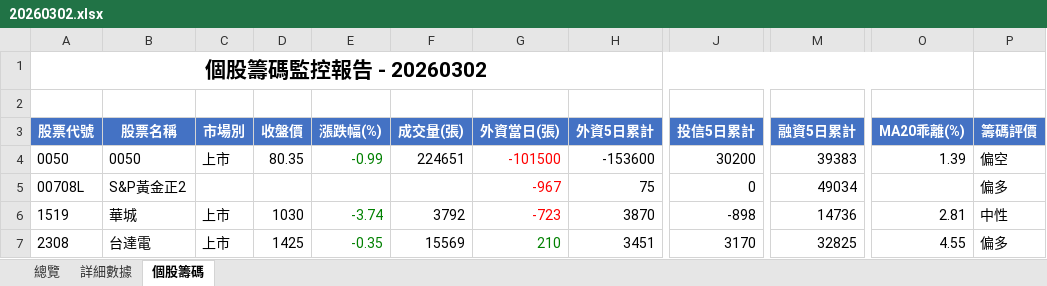
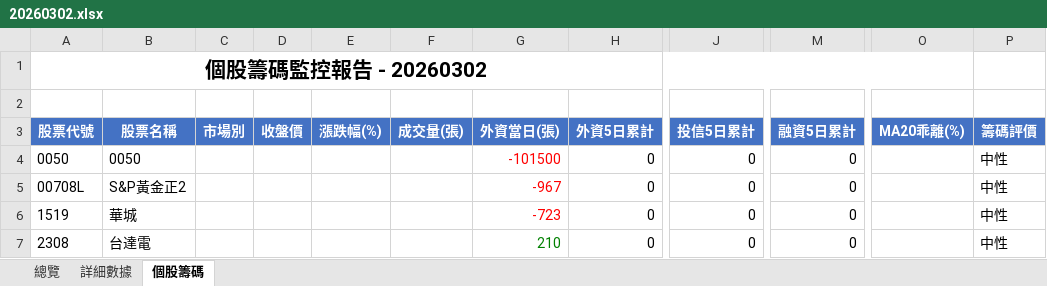
Before and after one commit to jimmyhua123/TW_stock_risk_monitor, an Excel workbook: monitor_xlsx/20260302.xlsx, sheet 個股籌碼, drawn as a sheet; only a part is shown, gaps mark what is left out; values as stored, in another font and other column widths than the file's, no borders; the diff covers the shown part only; the diff names each change by its address in the sheet, - before the commit and + after, or states it on an @@ line.

```diff
--- a/monitor_xlsx/20260302.xlsx (sheet 個股籌碼)
+++ b/monitor_xlsx/20260302.xlsx (sheet 個股籌碼)
-C4 (市場別): 上市
+C4 (市場別): (empty)
-D4 (收盤價): 80.35
+D4 (收盤價): (empty)
-E4 (漲跌幅(%)): -0.99
+E4 (漲跌幅(%)): (empty)
-F4 (成交量(張)): 224651
+F4 (成交量(張)): (empty)
-H4 (外資5日累計): -153600
+H4 (外資5日累計): 0
-J4 (投信5日累計): 30200
+J4 (投信5日累計): 0
-M4 (融資5日累計): 39383
+M4 (融資5日累計): 0
-O4 (MA20乖離(%)): 1.39
+O4 (MA20乖離(%)): (empty)
-P4 (籌碼評價): 偏空
+P4 (籌碼評價): 中性
-H5 (外資5日累計): 75
+H5 (外資5日累計): 0
-M5 (融資5日累計): 49034
+M5 (融資5日累計): 0
-P5 (籌碼評價): 偏多
+P5 (籌碼評價): 中性
-C6:C7 (市場別): 上市
+C6:C7 (市場別): (empty)
-D6 (收盤價): 1030
+D6 (收盤價): (empty)
-E6 (漲跌幅(%)): -3.74
+E6 (漲跌幅(%)): (empty)
-F6 (成交量(張)): 3792
+F6 (成交量(張)): (empty)
-H6 (外資5日累計): 3870
+H6 (外資5日累計): 0
-J6 (投信5日累計): -898
+J6 (投信5日累計): 0
-M6 (融資5日累計): 14736
+M6 (融資5日累計): 0
-O6 (MA20乖離(%)): 2.81
+O6 (MA20乖離(%)): (empty)
-D7 (收盤價): 1425
+D7 (收盤價): (empty)
-E7 (漲跌幅(%)): -0.35
+E7 (漲跌幅(%)): (empty)
-F7 (成交量(張)): 15569
+F7 (成交量(張)): (empty)
-H7 (外資5日累計): 3451
+H7 (外資5日累計): 0
-J7 (投信5日累計): 3170
+J7 (投信5日累計): 0
-M7 (融資5日累計): 32825
+M7 (融資5日累計): 0
-O7 (MA20乖離(%)): 4.55
+O7 (MA20乖離(%)): (empty)
-P7 (籌碼評價): 偏多
+P7 (籌碼評價): 中性
```
Also changed, not shown: 2 removed rows, 83 edited cells and cell formats elsewhere in this sheet, sheet 總覽, sheet 詳細數據, 6 other files.
